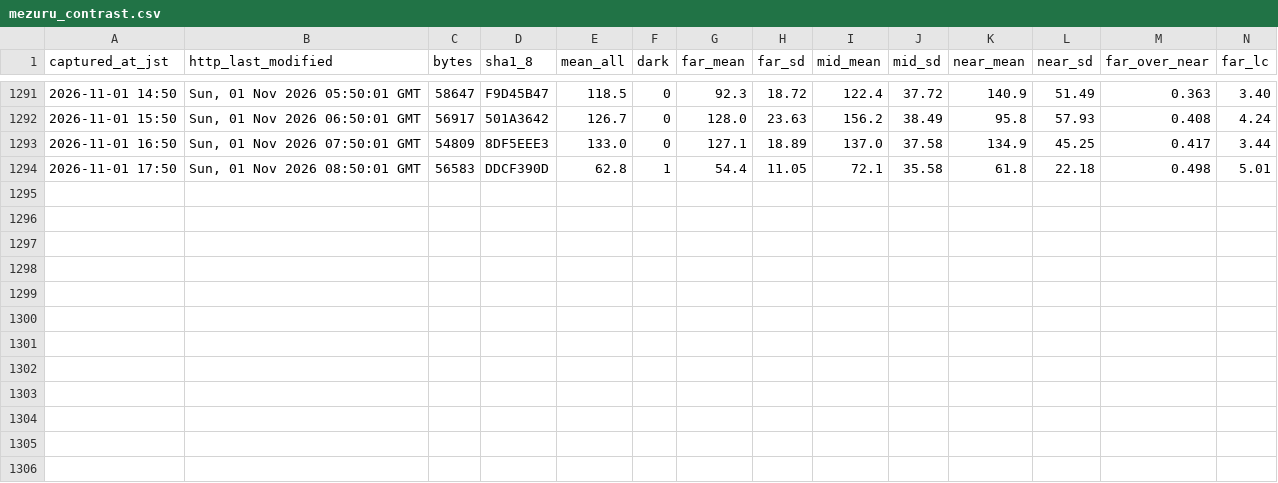
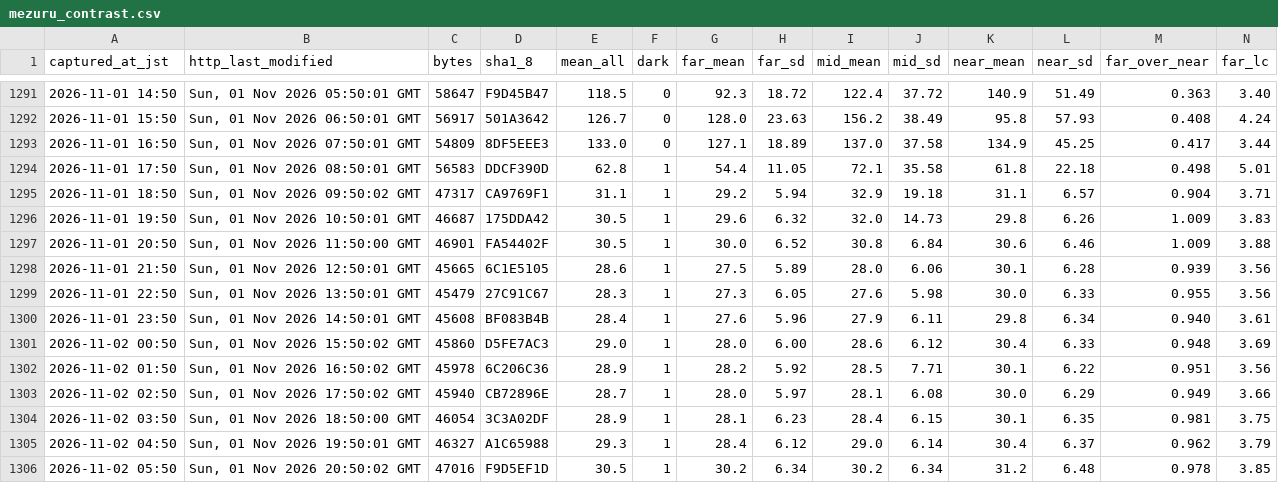
Before and after one commit to t-fukuda-ux/karstweather, a CSV file: camera/mezuru_contrast.csv, drawn as a sheet; only a part is shown, gaps mark what is left out; rows hold the shown columns only; the diff names each change by its address in the sheet, - before the commit and + after, or states it on an @@ line.

```diff
--- a/camera/mezuru_contrast.csv
+++ b/camera/mezuru_contrast.csv
+row 1295: 2026-11-01 18:50 | Sun, 01 Nov 2026 09:50:02 GMT | 47317 | CA9769F1 | 31.1 | 1 | 29.2 | 5.94 | 32.9 | 19.18 | 31.1 | 6.57 | 0.904 | 3.71
+row 1296: 2026-11-01 19:50 | Sun, 01 Nov 2026 10:50:01 GMT | 46687 | 175DDA42 | 30.5 | 1 | 29.6 | 6.32 | 32.0 | 14.73 | 29.8 | 6.26 | 1.009 | 3.83
+row 1297: 2026-11-01 20:50 | Sun, 01 Nov 2026 11:50:00 GMT | 46901 | FA54402F | 30.5 | 1 | 30.0 | 6.52 | 30.8 | 6.84 | 30.6 | 6.46 | 1.009 | 3.88
+row 1298: 2026-11-01 21:50 | Sun, 01 Nov 2026 12:50:01 GMT | 45665 | 6C1E5105 | 28.6 | 1 | 27.5 | 5.89 | 28.0 | 6.06 | 30.1 | 6.28 | 0.939 | 3.56
+row 1299: 2026-11-01 22:50 | Sun, 01 Nov 2026 13:50:01 GMT | 45479 | 27C91C67 | 28.3 | 1 | 27.3 | 6.05 | 27.6 | 5.98 | 30.0 | 6.33 | 0.955 | 3.56
+row 1300: 2026-11-01 23:50 | Sun, 01 Nov 2026 14:50:01 GMT | 45608 | BF083B4B | 28.4 | 1 | 27.6 | 5.96 | 27.9 | 6.11 | 29.8 | 6.34 | 0.940 | 3.61
+row 1301: 2026-11-02 00:50 | Sun, 01 Nov 2026 15:50:02 GMT | 45860 | D5FE7AC3 | 29.0 | 1 | 28.0 | 6.00 | 28.6 | 6.12 | 30.4 | 6.33 | 0.948 | 3.69
+row 1302: 2026-11-02 01:50 | Sun, 01 Nov 2026 16:50:02 GMT | 45978 | 6C206C36 | 28.9 | 1 | 28.2 | 5.92 | 28.5 | 7.71 | 30.1 | 6.22 | 0.951 | 3.56
+row 1303: 2026-11-02 02:50 | Sun, 01 Nov 2026 17:50:02 GMT | 45940 | CB72896E | 28.7 | 1 | 28.0 | 5.97 | 28.1 | 6.08 | 30.0 | 6.29 | 0.949 | 3.66
+row 1304: 2026-11-02 03:50 | Sun, 01 Nov 2026 18:50:00 GMT | 46054 | 3C3A02DF | 28.9 | 1 | 28.1 | 6.23 | 28.4 | 6.15 | 30.1 | 6.35 | 0.981 | 3.75
+row 1305: 2026-11-02 04:50 | Sun, 01 Nov 2026 19:50:01 GMT | 46327 | A1C65988 | 29.3 | 1 | 28.4 | 6.12 | 29.0 | 6.14 | 30.4 | 6.37 | 0.962 | 3.79
+row 1306: 2026-11-02 05:50 | Sun, 01 Nov 2026 20:50:02 GMT | 47016 | F9D5EF1D | 30.5 | 1 | 30.2 | 6.34 | 30.2 | 6.34 | 31.2 | 6.48 | 0.978 | 3.85
```
Also changed, not shown: camera/fog_forecast.csv.
